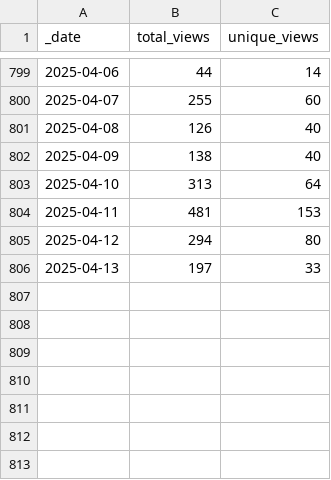
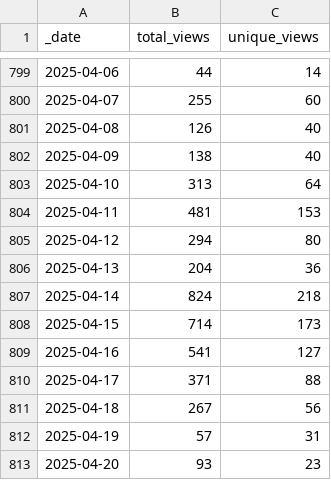
Before and after one commit to debevv/nanoMODBUS, a CSV file: traffic/views.csv, drawn as a sheet; only a part is shown, gaps mark what is left out.

Commit message:
GitHub traffic

```diff
--- a/traffic/views.csv
+++ b/traffic/views.csv
@@ -805,2 +805,9 @@ _date,total_views,unique_views
 2025-04-12,294,80
-2025-04-13,197,33
+2025-04-13,204,36
+2025-04-14,824,218
+2025-04-15,714,173
+2025-04-16,541,127
+2025-04-17,371,88
+2025-04-18,267,56
+2025-04-19,57,31
+2025-04-20,93,23
```
Also changed, not shown: traffic/clones.csv, 1 other file.
